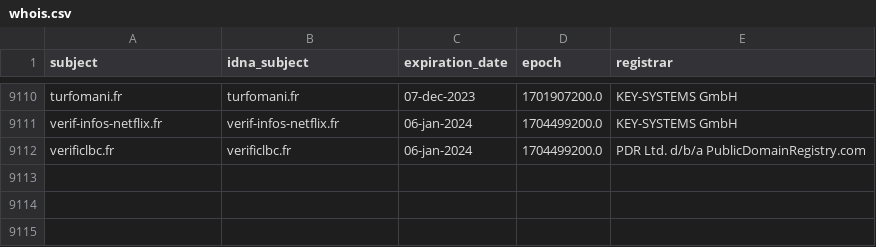
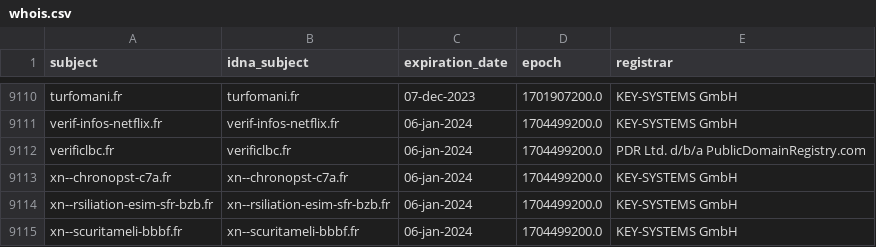
Before and after one commit to dead-hosts/Red-Flag-Domains_web_red.flag.domains, a CSV file: .pyfunceble/whois.csv, drawn as a sheet; only a part is shown, gaps mark what is left out.

```diff
--- a/.pyfunceble/whois.csv
+++ b/.pyfunceble/whois.csv
@@ -9112 +9112,4 @@ verif-infos-netflix.fr,verif-infos-netflix.fr,06-jan-2024,1704499200.0,KEY-SYSTE
 verificlbc.fr,verificlbc.fr,06-jan-2024,1704499200.0,PDR Ltd. d/b/a PublicDomainRegistry.com
+xn--chronopst-c7a.fr,xn--chronopst-c7a.fr,06-jan-2024,1704499200.0,KEY-SYSTEMS GmbH
+xn--rsiliation-esim-sfr-bzb.fr,xn--rsiliation-esim-sfr-bzb.fr,06-jan-2024,1704499200.0,KEY-SYSTEMS GmbH
+xn--scuritameli-bbbf.fr,xn--scuritameli-bbbf.fr,06-jan-2024,1704499200.0,KEY-SYSTEMS GmbH
```
Also changed, not shown: 18 other files.
